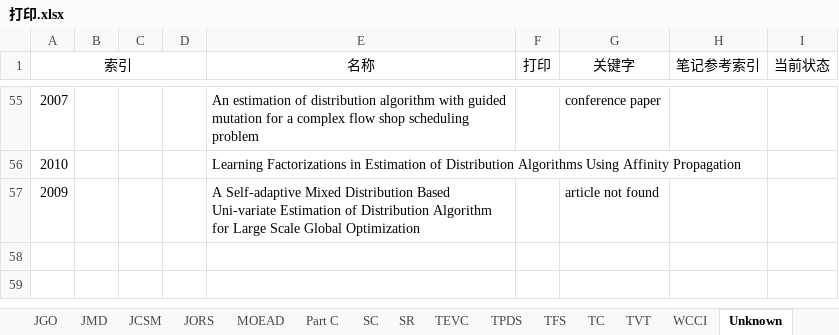
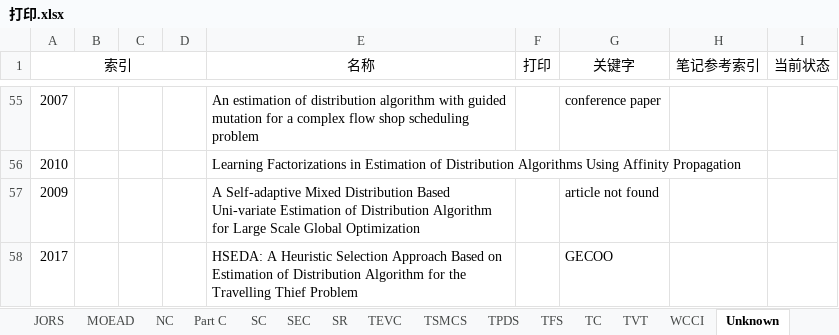
Before and after one commit to aramisw/papers, an Excel workbook: 打印.xlsx, sheet Unknown, drawn as a sheet; only a part is shown, gaps mark what is left out; values as stored, in another font and other column widths than the file's, no borders; the diff names each change by its address in the sheet, - before the commit and + after, or states it on an @@ line.

```diff
--- a/打印.xlsx (sheet Unknown)
+++ b/打印.xlsx (sheet Unknown)
+sheet tab: NC
+sheet tab: SEC
+sheet tab: TSMCS
+row 58: 2017 |  |  |  | HSEDA: A Heuristic Selection Approach Based on Estimation of Distribution Algorithm for the Travelling Thief Problem |  | GECOO
```
Also changed, not shown: sheet NAME, sheet TC, sheet TEVC, EDA资料整理.xlsx, 6 other files.
